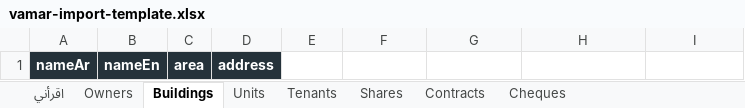
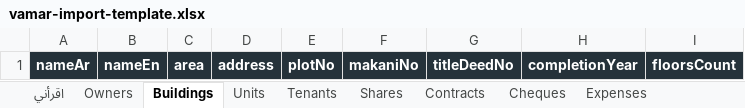
Before and after one commit to mghally999/vamar-owner-portal, an Excel workbook: apps/dashboard/public/vamar-import-template.xlsx, sheet Buildings, drawn as a sheet; values as stored, in another font and other column widths than the file's, no borders; the diff names each change by its address in the sheet, - before the commit and + after, or states it on an @@ line.

Commit message:
feat(import): the Expenses sheet and the identifier columns on Buildings and Units
Expense rows name the building, an optional unit, the category (English or Arabic), an optional
vendor, the reason in both languages, invoice number and date, the amount in AED, VAT (5 % when the
vendor has a TRN unless given), payment and visibility; each valid row is created and posted so the
owners' allocations exist at once. Same bilingual per-row report and idempotent batches as the
other sheets. The template gains the sheet with its validations and Arabic instructions; GOLIVE.md
lists eight sheets. Also edge-case API tests for the v2 services.

```diff
--- a/apps/dashboard/public/vamar-import-template.xlsx (sheet Buildings)
+++ b/apps/dashboard/public/vamar-import-template.xlsx (sheet Buildings)
+sheet tab: Expenses
-E1: (empty)
+E1: plotNo
-E1:I1 fill: none
+E1:I1 fill: #25323A
-F1: (empty)
+F1: makaniNo
-G1: (empty)
+G1: titleDeedNo
-H1: (empty)
+H1: completionYear
-I1: (empty)
+I1: floorsCount
```
Also changed, not shown: sheet Units, sheet اقرأني, 7 other files.
